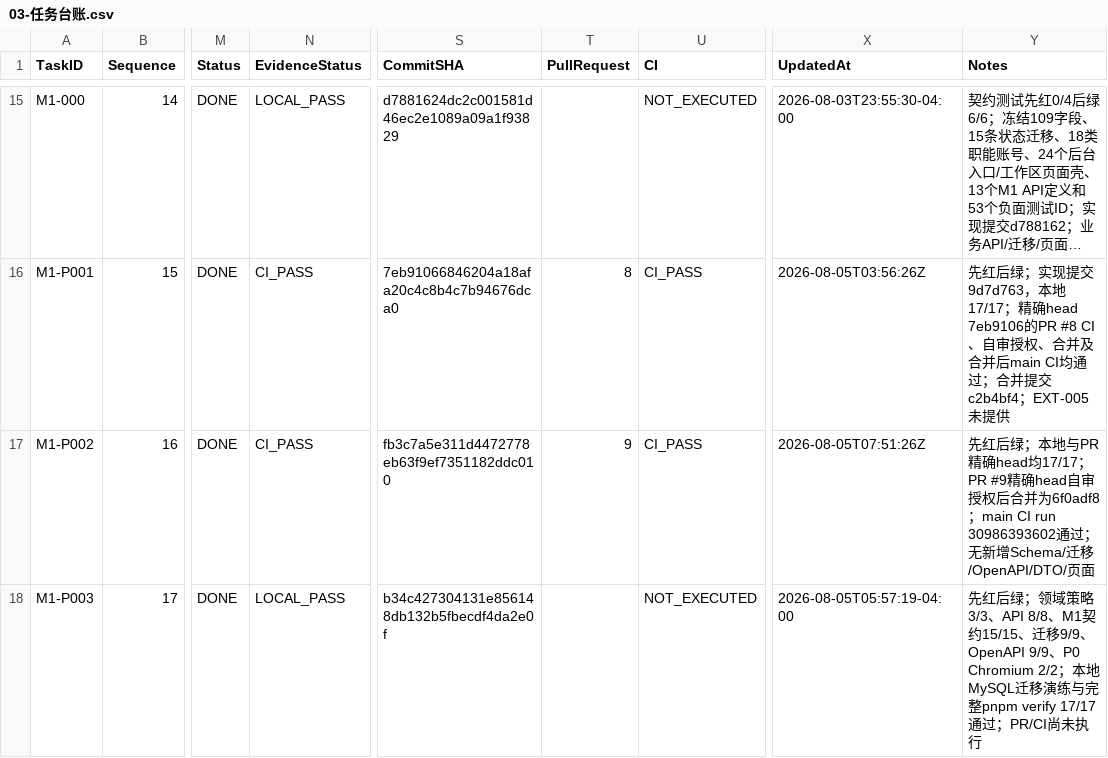
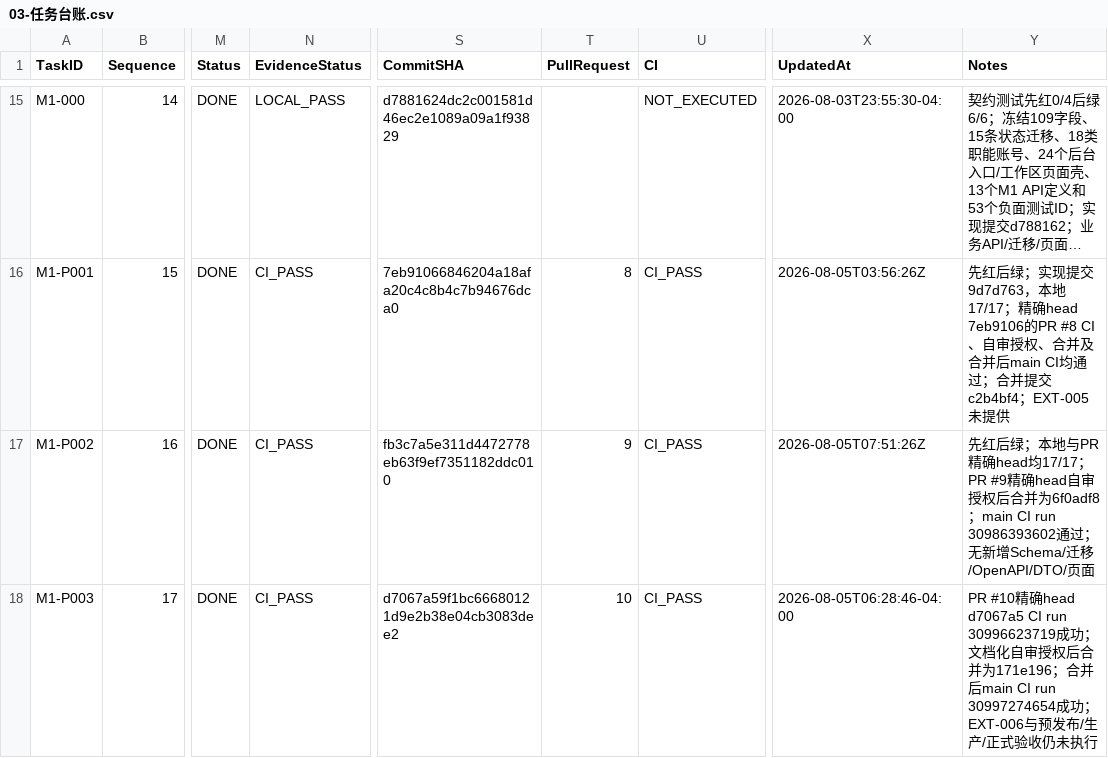
Before and after one commit to EasyStep-lee/flt1, a CSV file: 福礼社Codex5.6开发执行包V1.1/03-任务台账.csv, drawn as a sheet; only a part is shown, gaps mark what is left out; long unchanged cells end in …; the diff covers the shown part only; the diff names each change by its address in the sheet, - before the commit and + after, or states it on an @@ line.

```diff
--- a/福礼社Codex5.6开发执行包V1.1/03-任务台账.csv
+++ b/福礼社Codex5.6开发执行包V1.1/03-任务台账.csv
-N18 (EvidenceStatus): LOCAL_PASS
+N18 (EvidenceStatus): CI_PASS
-S18 (CommitSHA): b34c427304131e856148db132b5fbecdf4da2e0f
+S18 (CommitSHA): d7067a59f1bc66680121d9e2b38e04cb3083dee2
-T18 (PullRequest): (empty)
+T18 (PullRequest): 10
-U18 (CI): NOT_EXECUTED
+U18 (CI): CI_PASS
-X18 (UpdatedAt): 2026-08-05T05:57:19-04:00
+X18 (UpdatedAt): 2026-08-05T06:28:46-04:00
-Y18 (Notes): 先红后绿；领域策略3/3、API 8/8、M1契约15/15、迁移9/9、OpenAPI 9/9、P0 Chromium 2/2；本地MySQL迁移演练与完整pnpm verify 17/17通过；PR/CI尚未执行
+Y18 (Notes): PR #10精确head d7067a5 CI run 30996623719成功；文档化自审授权后合并为171e196；合并后main CI run 30997274654成功；EXT-006与预发布/生产/正式验收仍未执行
```
Also changed, not shown: 12 edited cells elsewhere in this file, 福礼社Codex5.6开发执行包V1.1/04-P0-1至P0-119验收矩阵.csv, 福礼社Codex5.6开发执行包V1.1/10-测试证据登记.csv, 6 other files.
